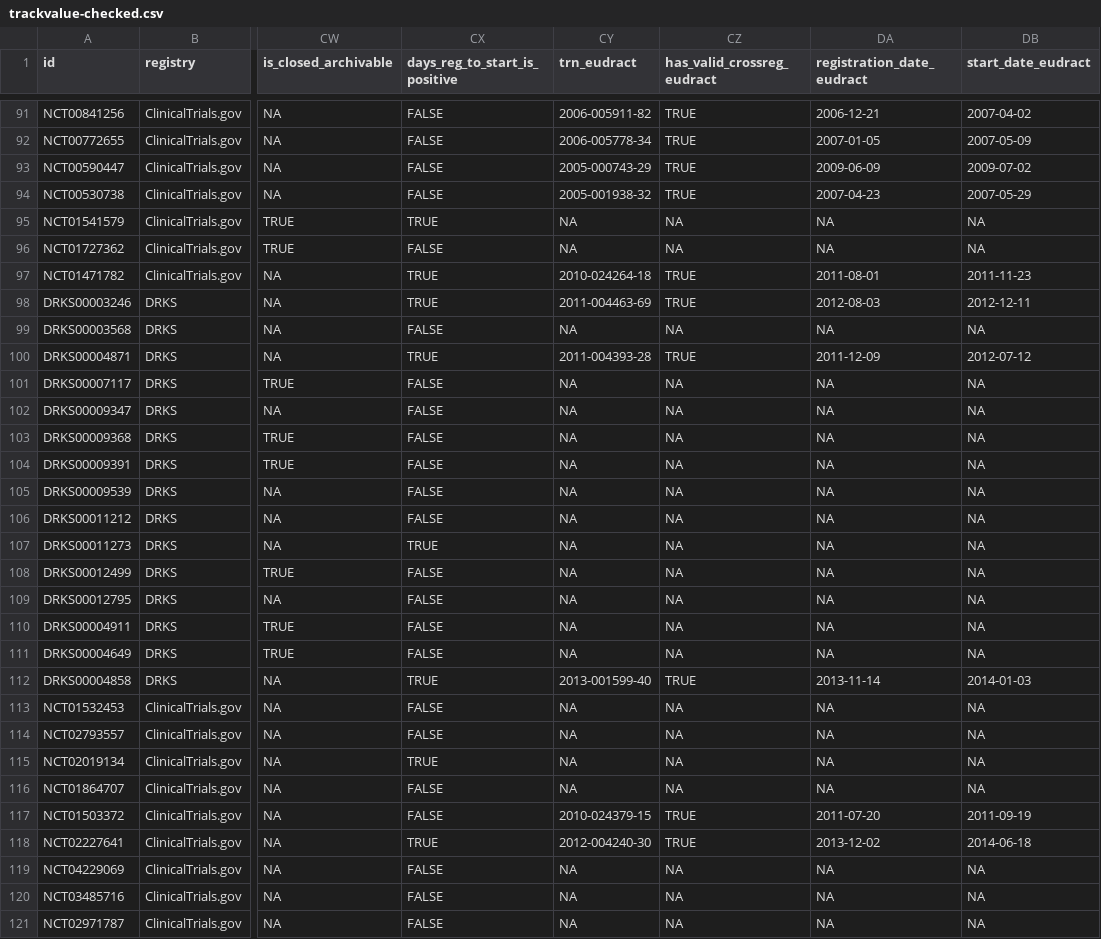
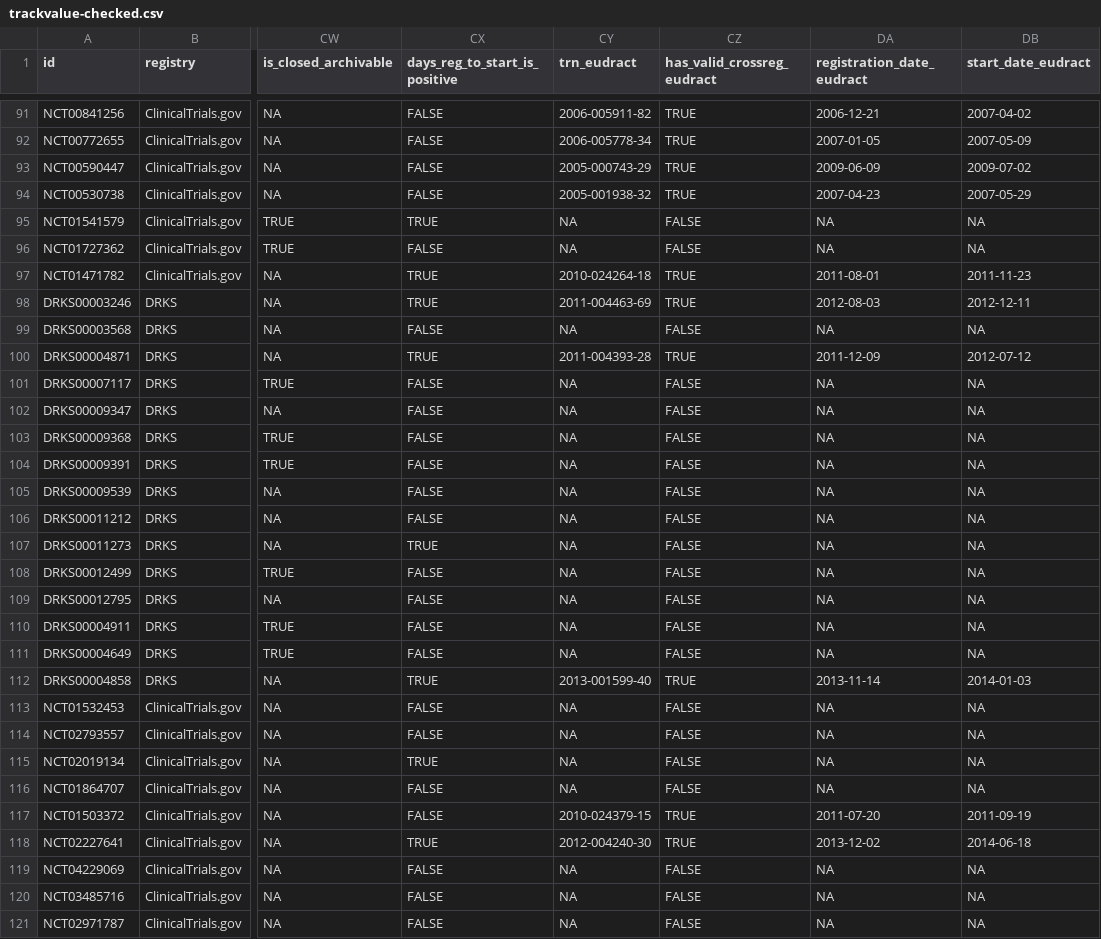
Before and after one commit to quest-bih/tv-ct-transparency, a CSV file: data/processed/trackvalue-checked.csv, drawn as a sheet; only a part is shown, gaps mark what is left out; the diff covers the shown part only; the diff names each change by its address in the sheet, - before the commit and + after, or states it on an @@ line.

Commit message:
Recode no euctr crossreg to false

```diff
--- a/data/processed/trackvalue-checked.csv
+++ b/data/processed/trackvalue-checked.csv
-CZ95:CZ96 (has_valid_crossreg_eudract): NA
+CZ95:CZ96 (has_valid_crossreg_eudract): FALSE
-CZ99 (has_valid_crossreg_eudract): NA
+CZ99 (has_valid_crossreg_eudract): FALSE
-CZ101:CZ111 (has_valid_crossreg_eudract): NA
+CZ101:CZ111 (has_valid_crossreg_eudract): FALSE
-CZ113:CZ116 (has_valid_crossreg_eudract): NA
+CZ113:CZ116 (has_valid_crossreg_eudract): FALSE
-CZ119:CZ121 (has_valid_crossreg_eudract): NA
+CZ119:CZ121 (has_valid_crossreg_eudract): FALSE
```
Also changed, not shown: 118 edited cells elsewhere in this file, 1 other file.
